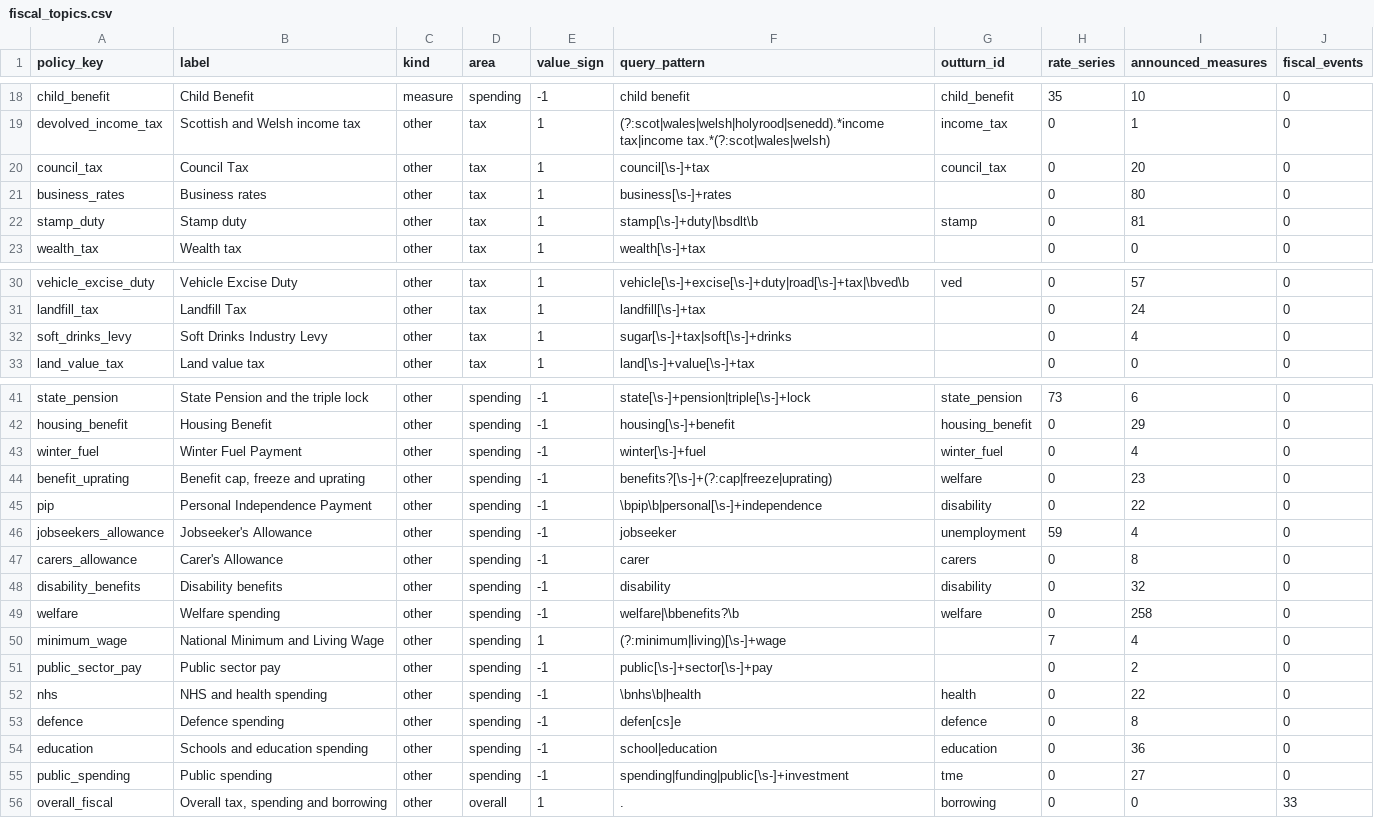
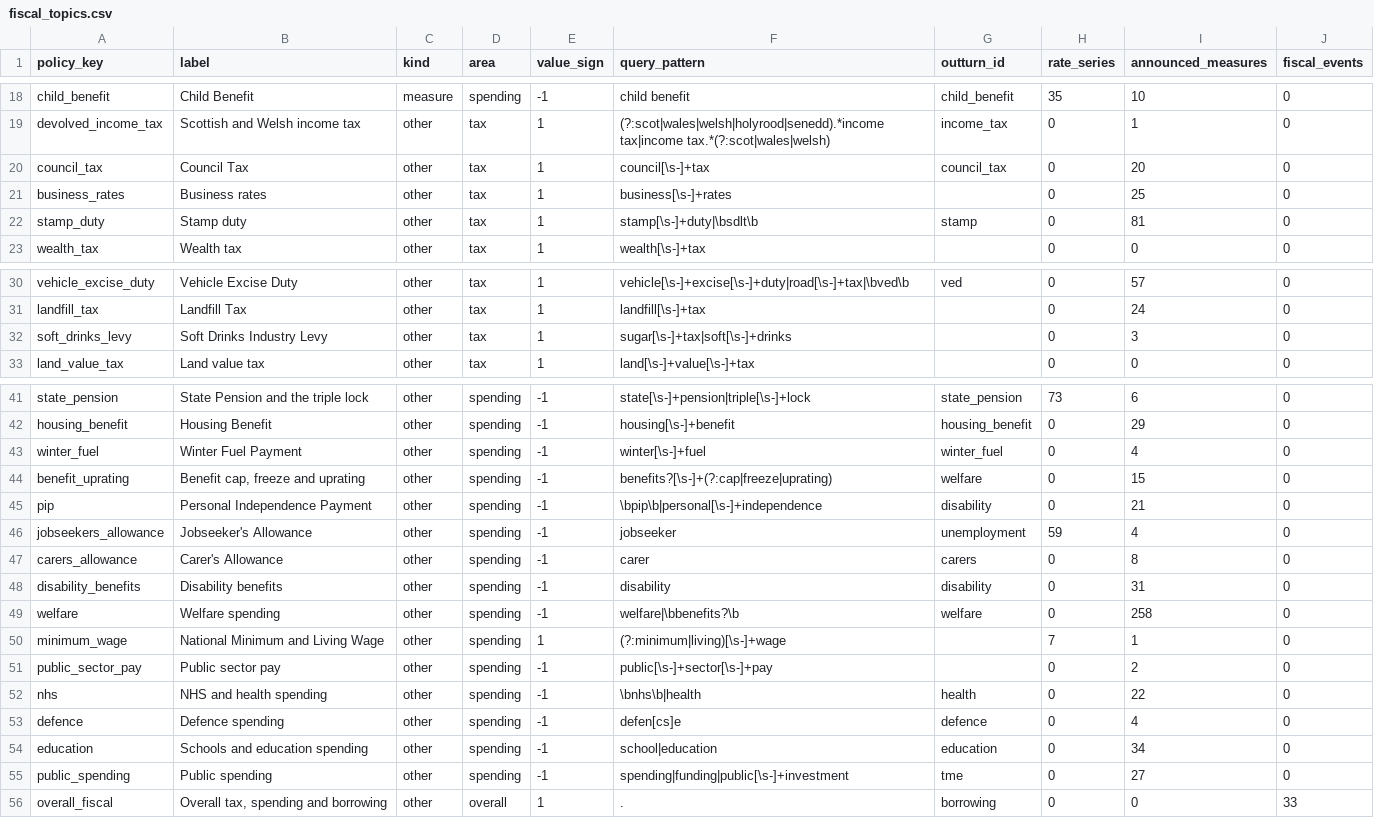
Before and after one commit to Infosuii/Agentverse, a CSV file: data/curated/fiscal_topics.csv, drawn as a sheet; only a part is shown, gaps mark what is left out.

```diff
--- a/data/curated/fiscal_topics.csv
+++ b/data/curated/fiscal_topics.csv
@@ -20,3 +20,3 @@ devolved_income_tax,Scottish and Welsh income tax,other,tax,1,(?:scot|wales|wels
 council_tax,Council Tax,other,tax,1,council[\s-]+tax,council_tax,0,20,0
-business_rates,Business rates,other,tax,1,business[\s-]+rates,,0,80,0
+business_rates,Business rates,other,tax,1,business[\s-]+rates,,0,25,0
 stamp_duty,Stamp duty,other,tax,1,stamp[\s-]+duty|\bsdlt\b,stamp,0,81,0
@@ -31,3 +31,3 @@ vehicle_excise_duty,Vehicle Excise Duty,other,tax,1,vehicle[\s-]+excise[\s-]+dut
 landfill_tax,Landfill Tax,other,tax,1,landfill[\s-]+tax,,0,24,0
-soft_drinks_levy,Soft Drinks Industry Levy,other,tax,1,sugar[\s-]+tax|soft[\s-]+drinks,,0,4,0
+soft_drinks_levy,Soft Drinks Industry Levy,other,tax,1,sugar[\s-]+tax|soft[\s-]+drinks,,0,3,0
 land_value_tax,Land value tax,other,tax,1,land[\s-]+value[\s-]+tax,,0,0,0
@@ -43,13 +43,13 @@ housing_benefit,Housing Benefit,other,spending,-1,housing[\s-]+benefit,housing_b
 winter_fuel,Winter Fuel Payment,other,spending,-1,winter[\s-]+fuel,winter_fuel,0,4,0
-benefit_uprating,"Benefit cap, freeze and uprating",other,spending,-1,benefits?[\s-]+(?:cap|freeze|uprating),welfare,0,23,0
-pip,Personal Independence Payment,other,spending,-1,\bpip\b|personal[\s-]+independence,disability,0,22,0
+benefit_uprating,"Benefit cap, freeze and uprating",other,spending,-1,benefits?[\s-]+(?:cap|freeze|uprating),welfare,0,15,0
+pip,Personal Independence Payment,other,spending,-1,\bpip\b|personal[\s-]+independence,disability,0,21,0
 jobseekers_allowance,Jobseeker's Allowance,other,spending,-1,jobseeker,unemployment,59,4,0
 carers_allowance,Carer's Allowance,other,spending,-1,carer,carers,0,8,0
-disability_benefits,Disability benefits,other,spending,-1,disability,disability,0,32,0
+disability_benefits,Disability benefits,other,spending,-1,disability,disability,0,31,0
 welfare,Welfare spending,other,spending,-1,welfare|\bbenefits?\b,welfare,0,258,0
-minimum_wage,National Minimum and Living Wage,other,spending,1,(?:minimum|living)[\s-]+wage,,7,4,0
+minimum_wage,National Minimum and Living Wage,other,spending,1,(?:minimum|living)[\s-]+wage,,7,1,0
 public_sector_pay,Public sector pay,other,spending,-1,public[\s-]+sector[\s-]+pay,,0,2,0
 nhs,NHS and health spending,other,spending,-1,\bnhs\b|health,health,0,22,0
-defence,Defence spending,other,spending,-1,defen[cs]e,defence,0,8,0
-education,Schools and education spending,other,spending,-1,school|education,education,0,36,0
+defence,Defence spending,other,spending,-1,defen[cs]e,defence,0,4,0
+education,Schools and education spending,other,spending,-1,school|education,education,0,34,0
 public_spending,Public spending,other,spending,-1,spending|funding|public[\s-]+investment,tme,0,27,0
```
Also changed, not shown: data/curated/fiscal_costings.csv, data/curated/sources.csv, 34 other files.
